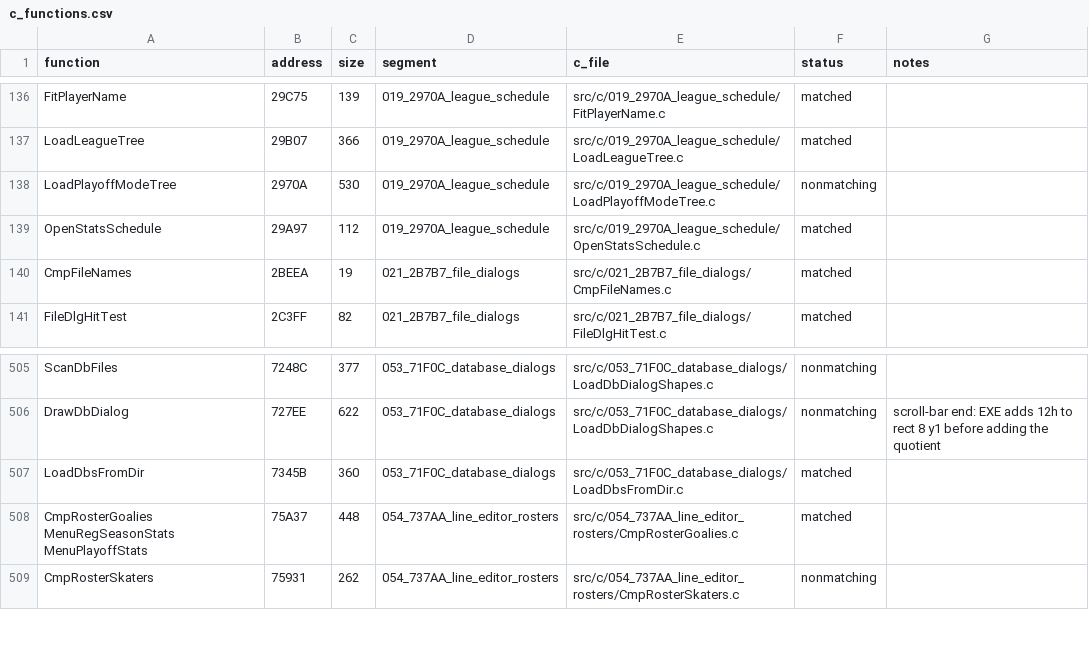
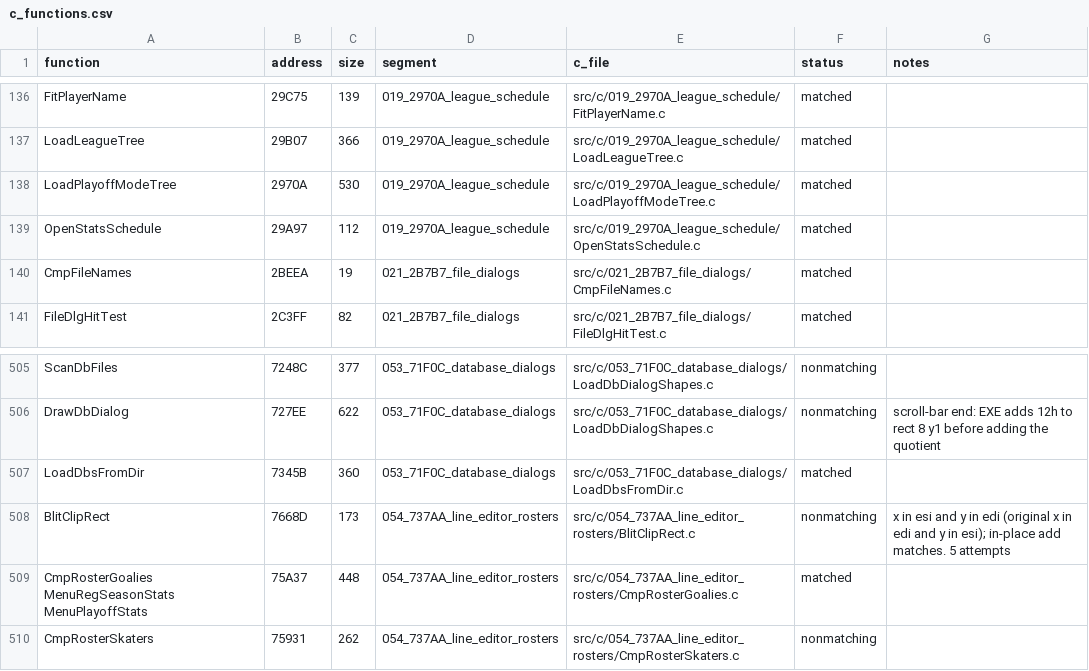
Before and after one commit to Mhopkinsinc/NHL95PC, a CSV file: tools/c_functions.csv, drawn as a sheet; only a part is shown, gaps mark what is left out.

```diff
--- a/tools/c_functions.csv
+++ b/tools/c_functions.csv
@@ -137,3 +137,3 @@ FitPlayerName,29C75,139,019_2970A_league_schedule,src/c/019_2970A_league_schedul
 LoadLeagueTree,29B07,366,019_2970A_league_schedule,src/c/019_2970A_league_schedule/LoadLeagueTree.c,matched,
-LoadPlayoffModeTree,2970A,530,019_2970A_league_schedule,src/c/019_2970A_league_schedule/LoadPlayoffModeTree.c,nonmatching,
+LoadPlayoffModeTree,2970A,530,019_2970A_league_schedule,src/c/019_2970A_league_schedule/LoadPlayoffModeTree.c,matched,
 OpenStatsSchedule,29A97,112,019_2970A_league_schedule,src/c/019_2970A_league_schedule/OpenStatsSchedule.c,matched,
@@ -507,2 +507,3 @@ DrawDbDialog,727EE,622,053_71F0C_database_dialogs,src/c/053_71F0C_database_dialo
 LoadDbsFromDir,7345B,360,053_71F0C_database_dialogs,src/c/053_71F0C_database_dialogs/LoadDbsFromDir.c,matched,
+BlitClipRect,7668D,173,054_737AA_line_editor_rosters,src/c/054_737AA_line_editor_rosters/BlitClipRect.c,nonmatching,x in esi and y in edi (original x in edi and y in esi); in-place add matches. 5 attempts
 CmpRosterGoalies MenuRegSeasonStats MenuPlayoffStats,75A37,448,054_737AA_line_editor_rosters,src/c/054_737AA_line_editor_rosters/CmpRosterGoalies.c,matched,
```
Also changed, not shown: 8 other files.
